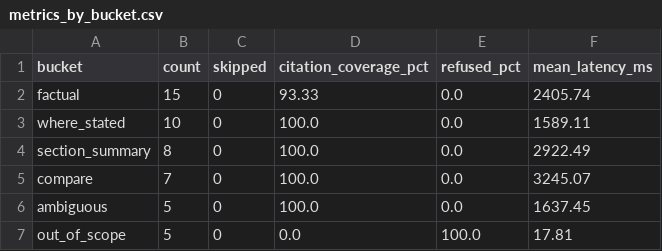
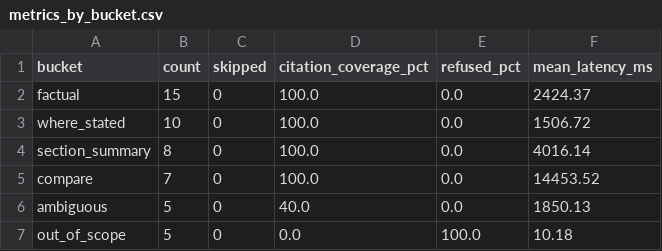
Before and after one commit to loveless2001/research-companion, a CSV file: results/metrics_by_bucket.csv, drawn as a sheet.

```diff
--- a/results/metrics_by_bucket.csv
+++ b/results/metrics_by_bucket.csv
@@ -1,7 +1,7 @@
 bucket,count,skipped,citation_coverage_pct,refused_pct,mean_latency_ms
-factual,15,0,93.33,0.0,2405.74
-where_stated,10,0,100.0,0.0,1589.11
-section_summary,8,0,100.0,0.0,2922.49
-compare,7,0,100.0,0.0,3245.07
-ambiguous,5,0,100.0,0.0,1637.45
-out_of_scope,5,0,0.0,100.0,17.81
+factual,15,0,100.0,0.0,2424.37
+where_stated,10,0,100.0,0.0,1506.72
+section_summary,8,0,100.0,0.0,4016.14
+compare,7,0,100.0,0.0,14453.52
+ambiguous,5,0,40.0,0.0,1850.13
+out_of_scope,5,0,0.0,100.0,10.18
```
Also changed, not shown: results/metrics.csv, 2 other files.
